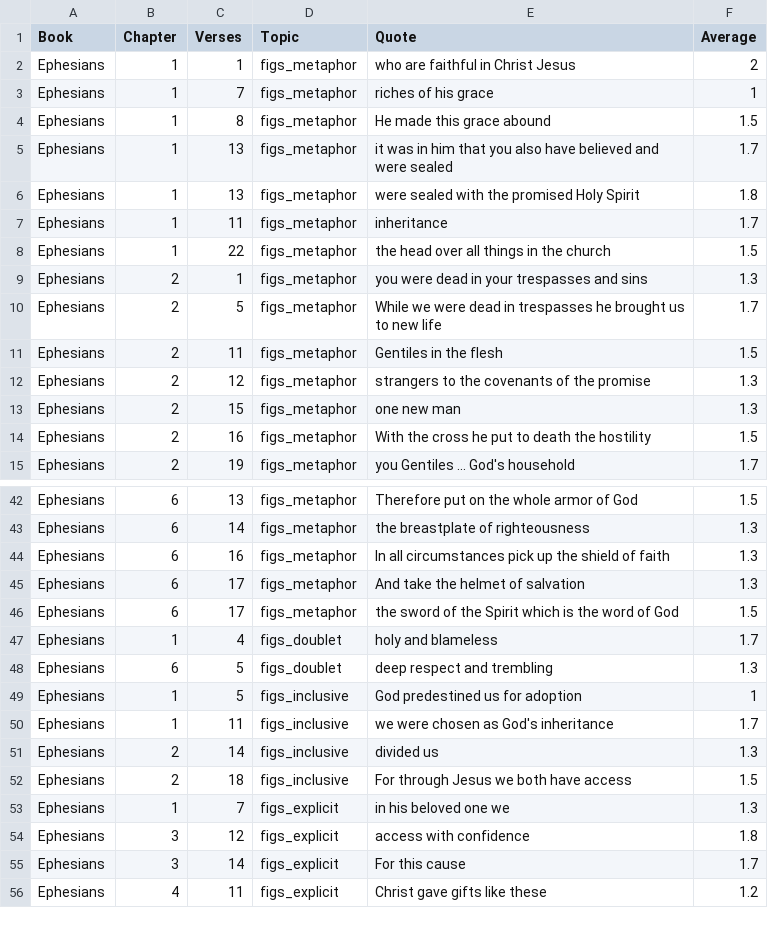
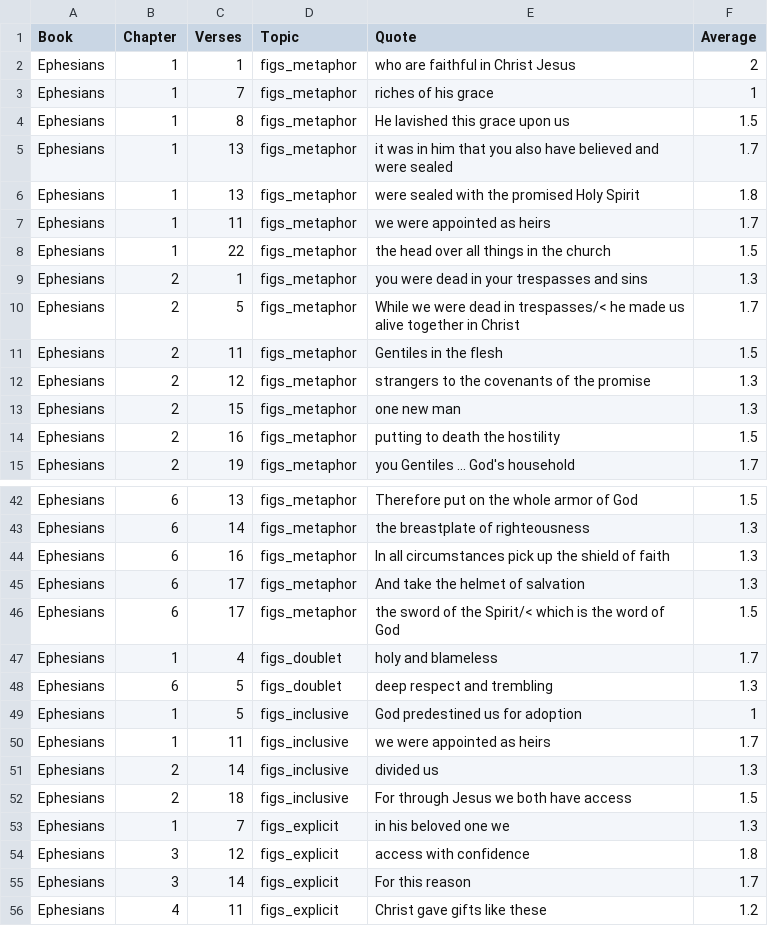
Before and after one commit to unfoldingWord/translationNotes, a CSV file: filters/Ephesians.csv, drawn as a sheet; only a part is shown, gaps mark what is left out; the diff covers the shown part only.

```diff
--- a/filters/Ephesians.csv
+++ b/filters/Ephesians.csv
@@ -3,9 +3,9 @@ Ephesians,1,1,figs_metaphor,who are faithful in Christ Jesus,2
 Ephesians,1,7,figs_metaphor,riches of his grace,1
-Ephesians,1,8,figs_metaphor,He made this grace abound,1.5
+Ephesians,1,8,figs_metaphor,He lavished this grace upon us,1.5
 Ephesians,1,13,figs_metaphor,it was in him that you also have believed and were sealed,1.7
 Ephesians,1,13,figs_metaphor,were sealed with the promised Holy Spirit,1.8
-Ephesians,1,11,figs_metaphor,inheritance,1.7
+Ephesians,1,11,figs_metaphor,we were appointed as heirs,1.7
 Ephesians,1,22,figs_metaphor,the head over all things in the church,1.5
 Ephesians,2,1,figs_metaphor,you were dead in your trespasses and sins,1.3
-Ephesians,2,5,figs_metaphor,While we were dead in trespasses he brought us to new life,1.7
+Ephesians,2,5,figs_metaphor,While we were dead in trespasses/< he made us alive together in Christ,1.7
 Ephesians,2,11,figs_metaphor,Gentiles in the flesh,1.5
@@ -13,3 +13,3 @@ Ephesians,2,12,figs_metaphor,strangers to the covenants of the promise,1.3
 Ephesians,2,15,figs_metaphor,one new man,1.3
-Ephesians,2,16,figs_metaphor,With the cross he put to death the hostility,1.5
+Ephesians,2,16,figs_metaphor,putting to death the hostility,1.5
 Ephesians,2,19,figs_metaphor,you Gentiles ... God's household,1.7
@@ -45,3 +45,3 @@ Ephesians,6,16,figs_metaphor,In all circumstances pick up the shield of faith,1.
 Ephesians,6,17,figs_metaphor,And take the helmet of salvation,1.3
-Ephesians,6,17,figs_metaphor,the sword of the Spirit which is the word of God,1.5
+Ephesians,6,17,figs_metaphor,the sword of the Spirit/< which is the word of God,1.5
 Ephesians,1,4,figs_doublet,holy and blameless,1.7
@@ -49,3 +49,3 @@ Ephesians,6,5,figs_doublet,deep respect and trembling,1.3
 Ephesians,1,5,figs_inclusive,God predestined us for adoption,1
-Ephesians,1,11,figs_inclusive,we were chosen as God's inheritance,1.7
+Ephesians,1,11,figs_inclusive,we were appointed as heirs,1.7
 Ephesians,2,14,figs_inclusive,divided us,1.3
@@ -54,3 +54,3 @@ Ephesians,1,7,figs_explicit,in his beloved one we,1.3
 Ephesians,3,12,figs_explicit,access with confidence,1.8
-Ephesians,3,14,figs_explicit,For this cause,1.7
+Ephesians,3,14,figs_explicit,For this reason,1.7
 Ephesians,4,11,figs_explicit,Christ gave gifts like these,1.2
```
Also changed, not shown: 14 edited cells elsewhere in this file.
